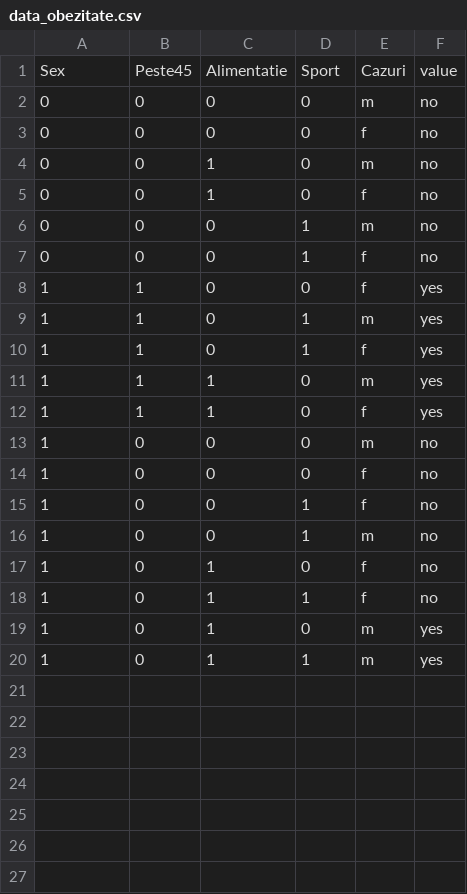
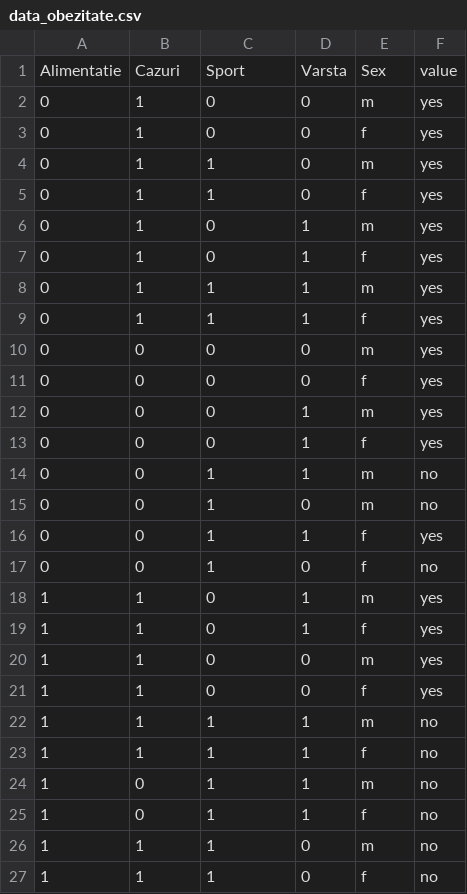
Before and after one commit to andrabarat/htdocs, a CSV file: Predictii/BackEnd/data_obezitate.csv, drawn as a sheet.

```diff
--- a/Predictii/BackEnd/data_obezitate.csv
+++ b/Predictii/BackEnd/data_obezitate.csv
@@ -1,20 +1,27 @@
-Sex,Peste45,Alimentatie,Sport,Cazuri,value
-0,0,0,0,m,no
-0,0,0,0,f,no
+Alimentatie,Cazuri,Sport,Varsta,Sex,value
+0,1,0,0,m,yes
+0,1,0,0,f,yes
+0,1,1,0,m,yes
+0,1,1,0,f,yes
+0,1,0,1,m,yes
+0,1,0,1,f,yes
+0,1,1,1,m,yes
+0,1,1,1,f,yes
+0,0,0,0,m,yes
+0,0,0,0,f,yes
+0,0,0,1,m,yes
+0,0,0,1,f,yes
+0,0,1,1,m,no
 0,0,1,0,m,no
+0,0,1,1,f,yes
 0,0,1,0,f,no
-0,0,0,1,m,no
-0,0,0,1,f,no
-1,1,0,0,f,yes
 1,1,0,1,m,yes
 1,1,0,1,f,yes
-1,1,1,0,m,yes
-1,1,1,0,f,yes
-1,0,0,0,m,no
-1,0,0,0,f,no
-1,0,0,1,f,no
-1,0,0,1,m,no
-1,0,1,0,f,no
+1,1,0,0,m,yes
+1,1,0,0,f,yes
+1,1,1,1,m,no
+1,1,1,1,f,no
+1,0,1,1,m,no
 1,0,1,1,f,no
-1,0,1,0,m,yes
-1,0,1,1,m,yes
+1,1,1,0,m,no
+1,1,1,0,f,no
```
Also changed, not shown: Predictii/BackEnd/data_aritmie.csv, 13 other files.
